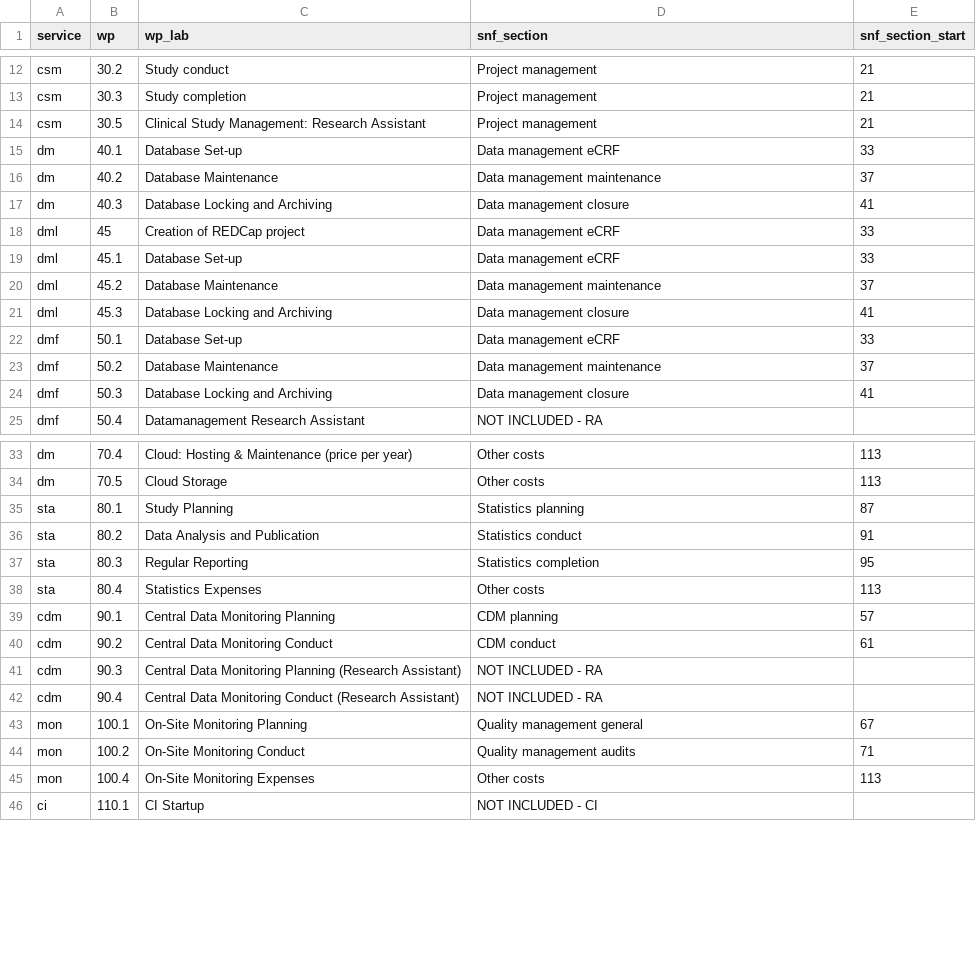
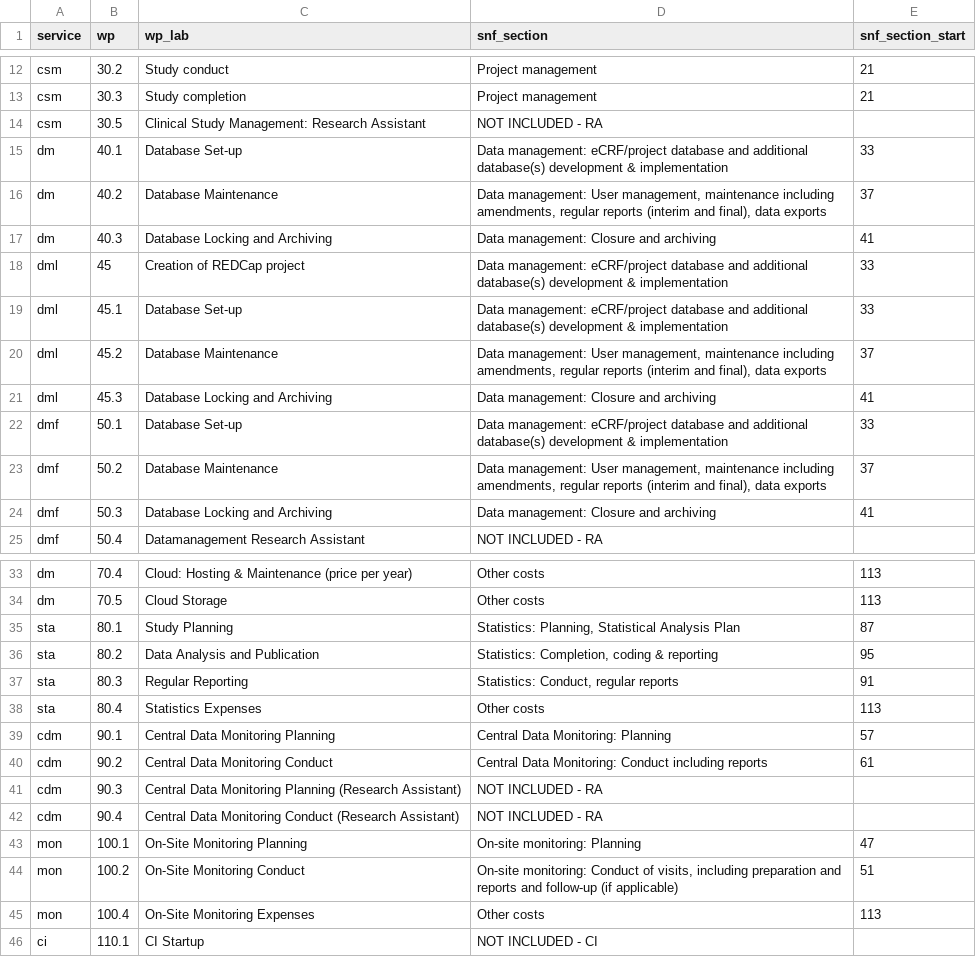
Before and after one commit to aghaynes/CTUCosting, a CSV file: inst/intdata/snfworkpackagelookup.csv, drawn as a sheet; only a part is shown, gaps mark what is left out.

Commit message:
use complete spec for SNF items

```diff
--- a/inst/intdata/snfworkpackagelookup.csv
+++ b/inst/intdata/snfworkpackagelookup.csv
@@ -13,13 +13,13 @@ csm,30.2,Study conduct,Project management,21
 csm,30.3,Study completion,Project management,21
-csm,30.5,Clinical Study Management: Research Assistant,Project management,21
-dm,40.1,Database Set-up,Data management eCRF,33
-dm,40.2,Database Maintenance,Data management maintenance,37
-dm,40.3,Database Locking and Archiving,Data management closure,41
-dml,45,Creation of REDCap project,Data management eCRF,33
-dml,45.1,Database Set-up,Data management eCRF,33
-dml,45.2,Database Maintenance,Data management maintenance,37
-dml,45.3,Database Locking and Archiving,Data management closure,41
-dmf,50.1,Database Set-up,Data management eCRF,33
-dmf,50.2,Database Maintenance,Data management maintenance,37
-dmf,50.3,Database Locking and Archiving,Data management closure,41
+csm,30.5,Clinical Study Management: Research Assistant,NOT INCLUDED - RA,
+dm,40.1,Database Set-up,Data management: eCRF/project database and additional database(s) development & implementation ,33
+dm,40.2,Database Maintenance,"Data management: User management, maintenance including amendments, regular reports (interim and final), data exports",37
+dm,40.3,Database Locking and Archiving,Data management: Closure and archiving,41
+dml,45,Creation of REDCap project,Data management: eCRF/project database and additional database(s) development & implementation ,33
+dml,45.1,Database Set-up,Data management: eCRF/project database and additional database(s) development & implementation ,33
+dml,45.2,Database Maintenance,"Data management: User management, maintenance including amendments, regular reports (interim and final), data exports",37
+dml,45.3,Database Locking and Archiving,Data management: Closure and archiving,41
+dmf,50.1,Database Set-up,Data management: eCRF/project database and additional database(s) development & implementation ,33
+dmf,50.2,Database Maintenance,"Data management: User management, maintenance including amendments, regular reports (interim and final), data exports",37
+dmf,50.3,Database Locking and Archiving,Data management: Closure and archiving,41
 dmf,50.4,Datamanagement Research Assistant,NOT INCLUDED - RA,
@@ -34,12 +34,12 @@ dm,70.4,Cloud: Hosting & Maintenance (price per year),Other costs,113
 dm,70.5,Cloud Storage,Other costs,113
-sta,80.1,Study Planning,Statistics planning,87
-sta,80.2,Data Analysis and Publication,Statistics conduct,91
-sta,80.3,Regular Reporting,Statistics completion,95
+sta,80.1,Study Planning,"Statistics: Planning, Statistical Analysis Plan ",87
+sta,80.2,Data Analysis and Publication,"Statistics: Completion, coding & reporting",95
+sta,80.3,Regular Reporting,"Statistics: Conduct, regular reports",91
 sta,80.4,Statistics Expenses,Other costs,113
-cdm,90.1,Central Data Monitoring Planning,CDM planning,57
-cdm,90.2,Central Data Monitoring Conduct,CDM conduct,61
+cdm,90.1,Central Data Monitoring Planning,Central Data Monitoring: Planning,57
+cdm,90.2,Central Data Monitoring Conduct,Central Data Monitoring: Conduct including reports,61
 cdm,90.3,Central Data Monitoring Planning (Research Assistant),NOT INCLUDED - RA,
 cdm,90.4,Central Data Monitoring Conduct (Research Assistant),NOT INCLUDED - RA,
-mon,100.1,On-Site Monitoring Planning,Quality management general,67
-mon,100.2,On-Site Monitoring Conduct,Quality management audits,71
+mon,100.1,On-Site Monitoring Planning,On-site monitoring: Planning,47
+mon,100.2,On-Site Monitoring Conduct,"On-site monitoring: Conduct of visits, including preparation and reports and follow-up (if applicable)",51
 mon,100.4,On-Site Monitoring Expenses,Other costs,113
```
